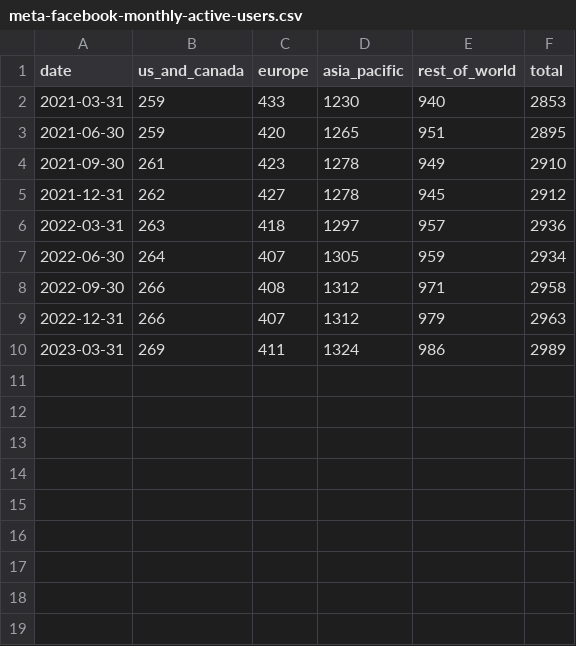
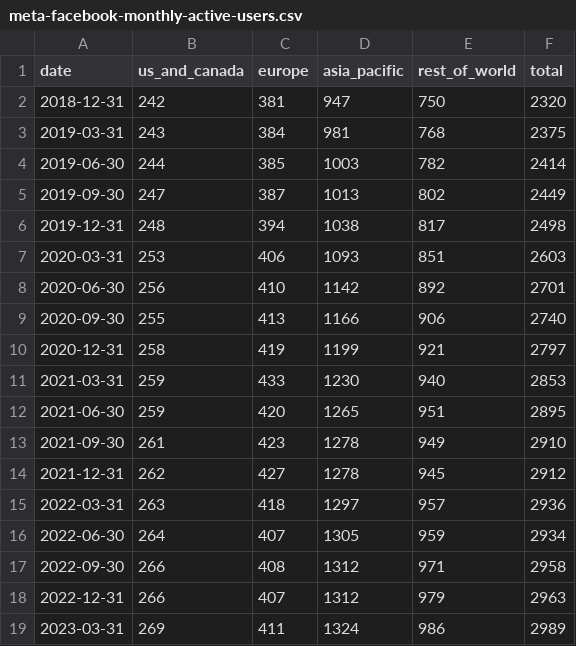
Before and after one commit to stoyanK7/not-reddit, a CSV file: docs/research/data/meta-facebook-monthly-active-users.csv, drawn as a sheet; the diff names each change by its address in the sheet, - before the commit and + after, or states it on an @@ line.

```diff
--- a/docs/research/data/meta-facebook-monthly-active-users.csv
+++ b/docs/research/data/meta-facebook-monthly-active-users.csv
+row 2: 2018-12-31 | 242 | 381 | 947 | 750 | 2320
+row 3: 2019-03-31 | 243 | 384 | 981 | 768 | 2375
+row 4: 2019-06-30 | 244 | 385 | 1003 | 782 | 2414
+row 5: 2019-09-30 | 247 | 387 | 1013 | 802 | 2449
+row 6: 2019-12-31 | 248 | 394 | 1038 | 817 | 2498
+row 7: 2020-03-31 | 253 | 406 | 1093 | 851 | 2603
+row 8: 2020-06-30 | 256 | 410 | 1142 | 892 | 2701
+row 9: 2020-09-30 | 255 | 413 | 1166 | 906 | 2740
+row 10: 2020-12-31 | 258 | 419 | 1199 | 921 | 2797
```
Also changed, not shown: docs/research/data/meta-advertising-revenue-by-user-geography.csv, docs/research/data/meta-facebook-daily-active-users.csv, 3 other files.
